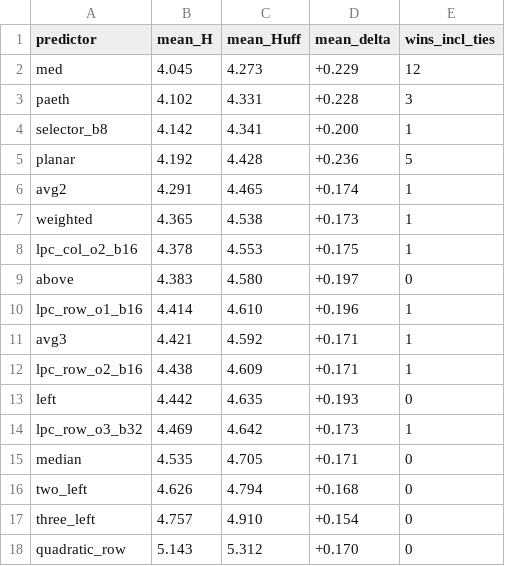
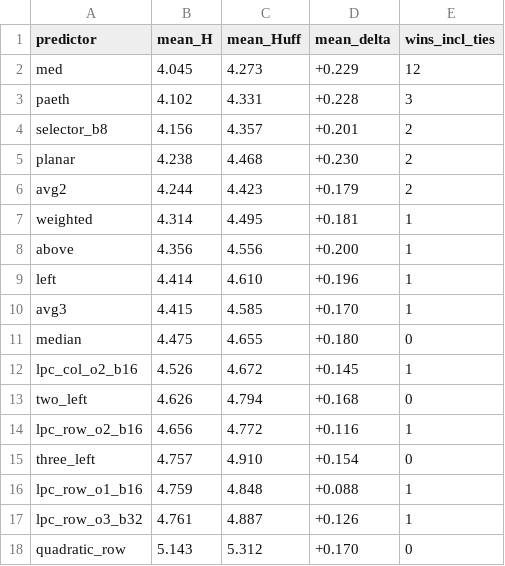
Before and after one commit to Vort3x5/TO, a CSV file: sprawozdanie/dane/mean_by_predictor.csv, drawn as a sheet.

```diff
--- a/sprawozdanie/dane/mean_by_predictor.csv
+++ b/sprawozdanie/dane/mean_by_predictor.csv
@@ -3,16 +3,16 @@ med,4.045,4.273,+0.229,12
 paeth,4.102,4.331,+0.228,3
-selector_b8,4.142,4.341,+0.200,1
-planar,4.192,4.428,+0.236,5
-avg2,4.291,4.465,+0.174,1
-weighted,4.365,4.538,+0.173,1
-lpc_col_o2_b16,4.378,4.553,+0.175,1
-above,4.383,4.580,+0.197,0
-lpc_row_o1_b16,4.414,4.610,+0.196,1
-avg3,4.421,4.592,+0.171,1
-lpc_row_o2_b16,4.438,4.609,+0.171,1
-left,4.442,4.635,+0.193,0
-lpc_row_o3_b32,4.469,4.642,+0.173,1
-median,4.535,4.705,+0.171,0
+selector_b8,4.156,4.357,+0.201,2
+planar,4.238,4.468,+0.230,2
+avg2,4.244,4.423,+0.179,2
+weighted,4.314,4.495,+0.181,1
+above,4.356,4.556,+0.200,1
+left,4.414,4.610,+0.196,1
+avg3,4.415,4.585,+0.170,1
+median,4.475,4.655,+0.180,0
+lpc_col_o2_b16,4.526,4.672,+0.145,1
 two_left,4.626,4.794,+0.168,0
+lpc_row_o2_b16,4.656,4.772,+0.116,1
 three_left,4.757,4.910,+0.154,0
+lpc_row_o1_b16,4.759,4.848,+0.088,1
+lpc_row_o3_b32,4.761,4.887,+0.126,1
 quadratic_row,5.143,5.312,+0.170,0
```
Also changed, not shown: sprawozdanie/dane/benchmark_quick.csv, sprawozdanie/dane/best_per_image.csv, 13 other files.
